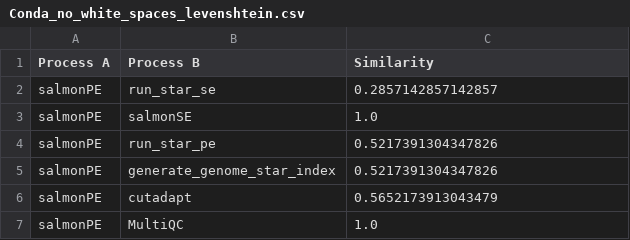
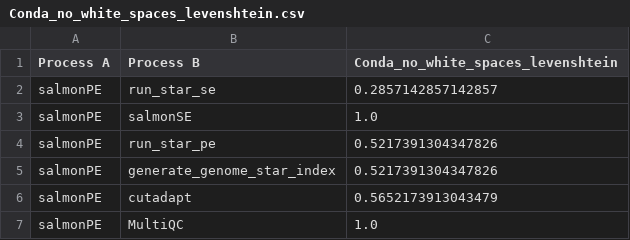
Before and after one commit to Kubilay-Meydan/TER-M1, a CSV file: Metrics/conda/Conda_no_white_spaces_results/Conda_no_white_spaces_levenshtein.csv, drawn as a sheet; only a part is shown.

```diff
--- a/Metrics/conda/Conda_no_white_spaces_results/Conda_no_white_spaces_levenshtein.csv
+++ b/Metrics/conda/Conda_no_white_spaces_results/Conda_no_white_spaces_levenshtein.csv
@@ -1,2 +1,2 @@
-Process A,Process B,Similarity
+Process A,Process B,Conda_no_white_spaces_levenshtein
 salmonPE,run_star_se,0.2857142857142857
```
Also changed, not shown: Metrics/Raw_Rule/Raw_Rules_No_White_Spaces_results/Extracted_Raw_Rules_No_White_Spaces_cosine.csv, Metrics/Raw_Rule/Raw_Rules_No_White_Spaces_results/Extracted_Raw_Rules_No_White_Spaces_levenshtein.csv, 11 other files.
